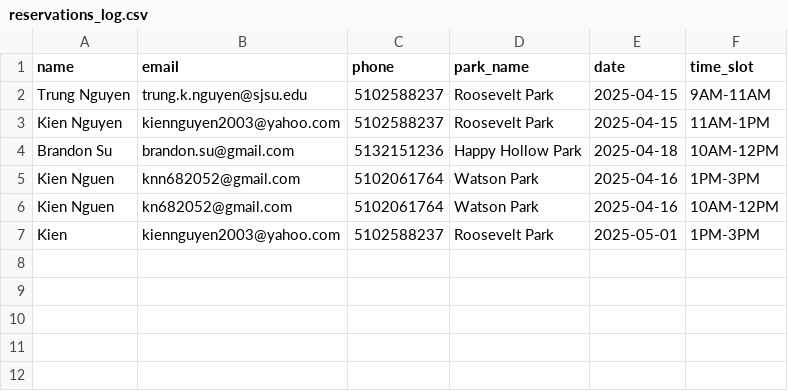
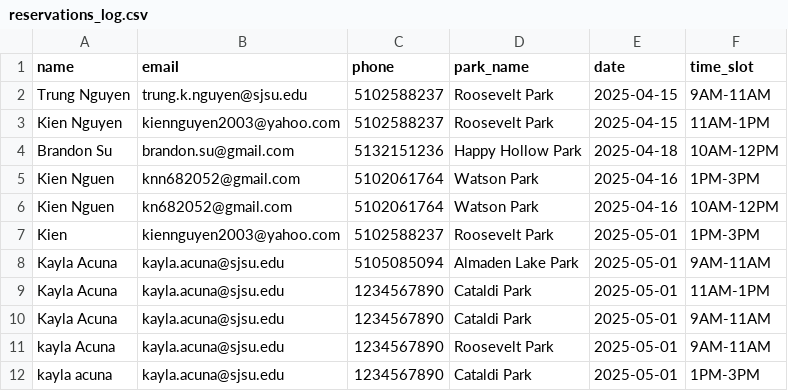
Before and after one commit to Kien11786/Parks-and-rec-reservation-system, a CSV file: reservations_log.csv, drawn as a sheet; the diff names each change by its address in the sheet, - before the commit and + after, or states it on an @@ line.

```diff
--- a/reservations_log.csv
+++ b/reservations_log.csv
+row 8: Kayla Acuna | kayla.acuna@sjsu.edu | 5105085094 | Almaden Lake Park | 2025-05-01 | 9AM-11AM
+row 9: Kayla Acuna | kayla.acuna@sjsu.edu | 1234567890 | Cataldi Park | 2025-05-01 | 11AM-1PM
+row 10: Kayla Acuna | kayla.acuna@sjsu.edu | 1234567890 | Cataldi Park | 2025-05-01 | 9AM-11AM
+row 11: kayla Acuna | kayla.acuna@sjsu.edu | 1234567890 | Roosevelt Park | 2025-05-01 | 9AM-11AM
+row 12: kayla acuna | kayla.acuna@sjsu.edu | 1234567890 | Cataldi Park | 2025-05-01 | 1PM-3PM
```
Also changed, not shown: Park_schedule.csv, 2 other files.
